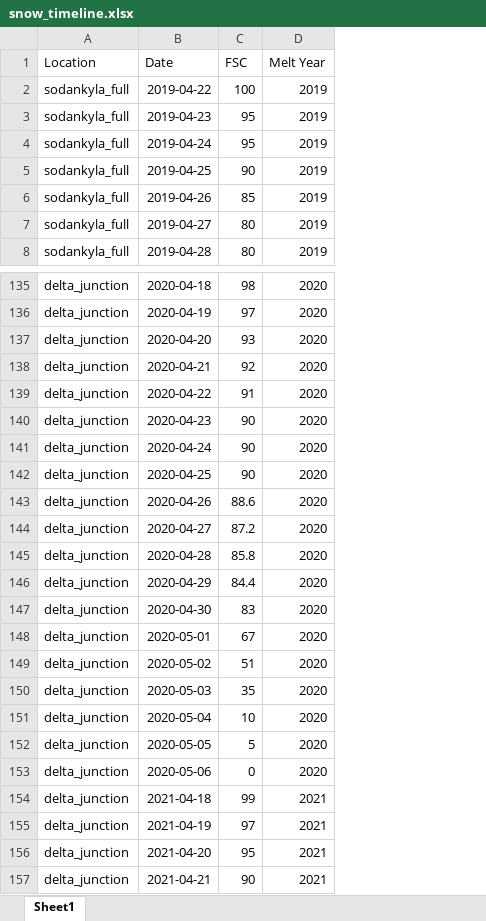
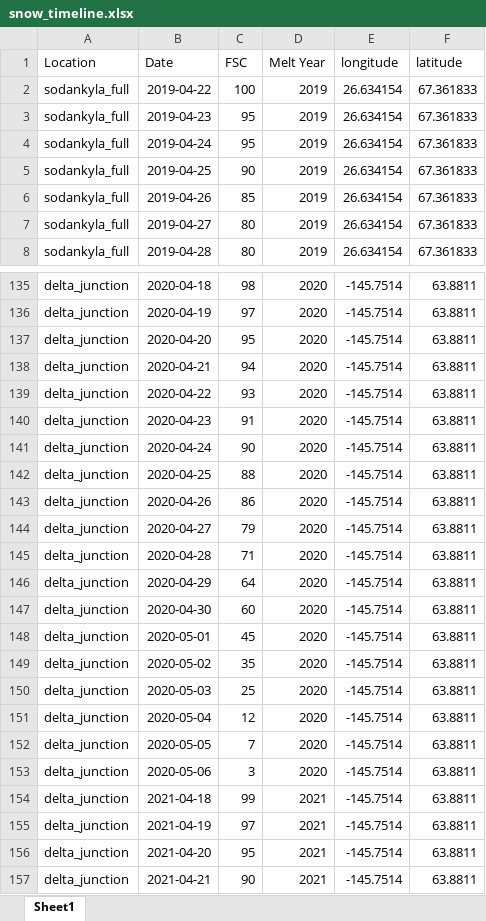
Before and after one commit to thomaslaraia/Snowstradamus, an Excel workbook: snow_timeline.xlsx, sheet Sheet1, drawn as a sheet; only a part is shown, gaps mark what is left out; values as stored, in another font and other column widths than the file's, no borders; the diff covers the shown part only; the diff names each change by its address in the sheet, - before the commit and + after, or states it on an @@ line.

```diff
--- a/snow_timeline.xlsx (sheet Sheet1)
+++ b/snow_timeline.xlsx (sheet Sheet1)
+column E (longitude), rows 2-8: all 26.634154; rows 135-157: all -145.7514
+column F (latitude), rows 2-8: all 67.361833; rows 135-157: all 63.8811
-C137 (FSC): 93
+C137 (FSC): 95
-C138 (FSC): 92
+C138 (FSC): 94
-C139 (FSC): 91
+C139 (FSC): 93
-C140 (FSC): 90
+C140 (FSC): 91
-C142 (FSC): 90
+C142 (FSC): 88
-C143 (FSC): 88.6
+C143 (FSC): 86
-C144 (FSC): 87.2
+C144 (FSC): 79
-C145 (FSC): 85.8
+C145 (FSC): 71
-C146 (FSC): 84.4
+C146 (FSC): 64
-C147 (FSC): 83
+C147 (FSC): 60
-C148 (FSC): 67
+C148 (FSC): 45
-C149 (FSC): 51
+C149 (FSC): 35
-C150 (FSC): 35
+C150 (FSC): 25
-C151 (FSC): 10
+C151 (FSC): 12
-C152 (FSC): 5
+C152 (FSC): 7
-C153 (FSC): 0
+C153 (FSC): 3
```
Also changed, not shown: 35 removed rows and 18 edited cells elsewhere in this sheet, formulas that keep their value, snow_cam_details.xlsx.
